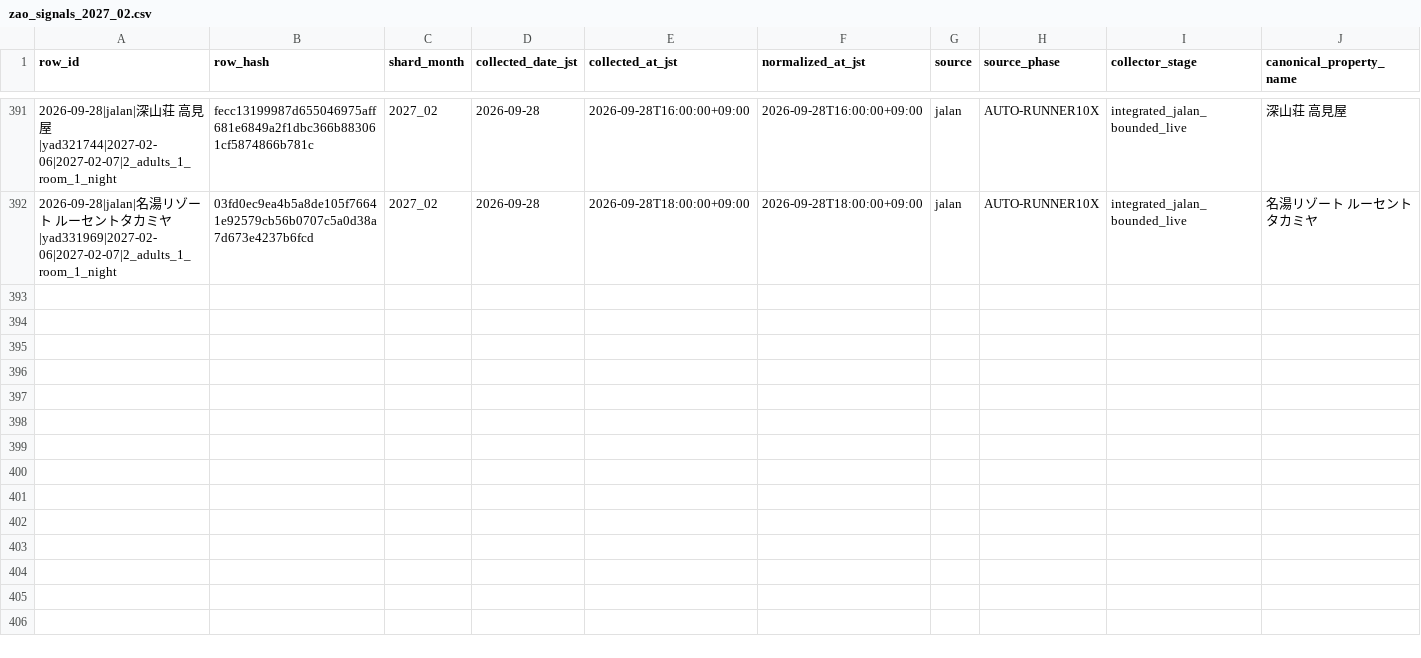
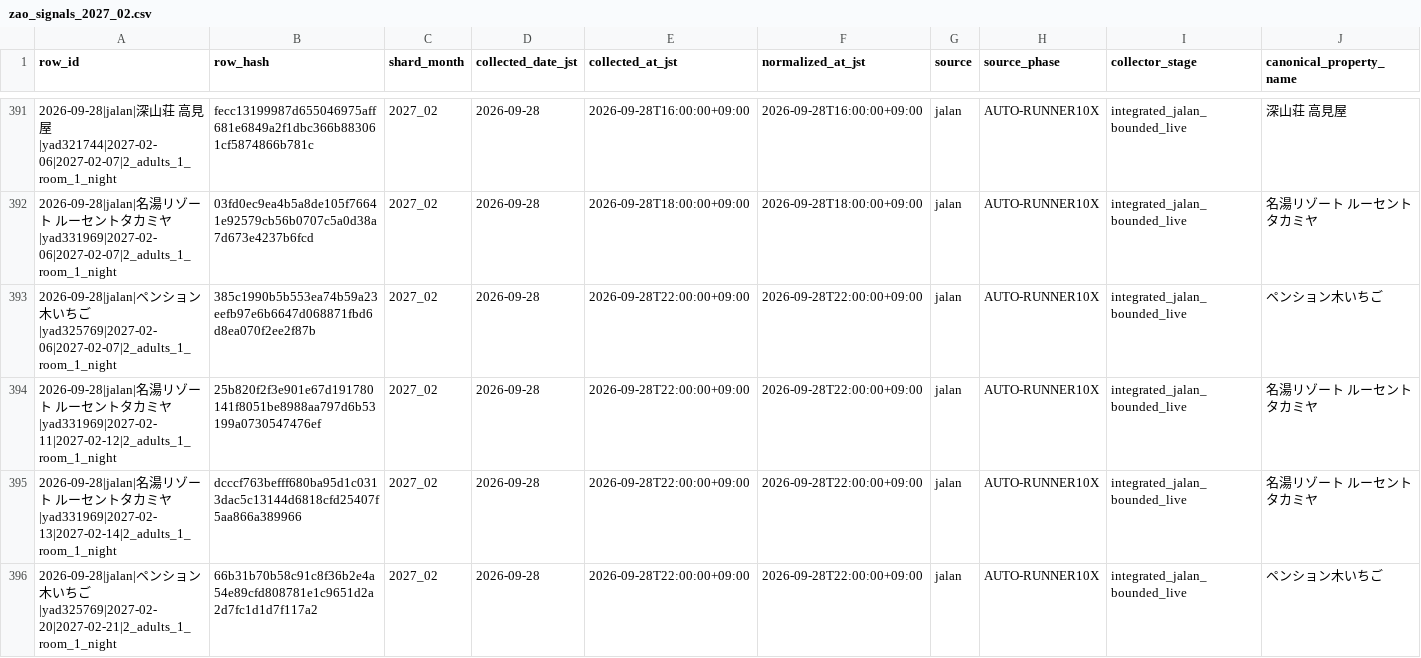
Before and after one commit to ginisato-hash/zao-market-intelligence, a CSV file: .data/history/zao_signals_2027_02.csv, drawn as a sheet; only a part is shown, gaps mark what is left out; rows hold the shown columns only; the diff names each change by its address in the sheet, - before the commit and + after, or states it on an @@ line.

Commit message:
Auto-commit market data (2026-09-28T22:08:30+09:00)
Automated by ops:auto-commit-push after a scheduled collection run appended
new observations. Data-only: .data/history + apps/zmi-bi-web/data +
.data/market-observations.

```diff
--- a/.data/history/zao_signals_2027_02.csv
+++ b/.data/history/zao_signals_2027_02.csv
+row 393: 2026-09-28|jalan|ペンション木いちご|yad325769|2027-02-06|2027-02-07|2_adults_1_room_1_night | 385c1990b5b553ea74b59a23eefb97e6b6647d068871fbd6d8ea070f2ee2f87b | 2027_02 | 2026-09-28 | 2026-09-28T22:00:00+09:00 | 2026-09-28T22:00:00+09:00 | jalan | AUTO-RUNNER10X | integrated_jalan_bounded_live | ペンション木いちご
+row 394: 2026-09-28|jalan|名湯リゾート ルーセントタカミヤ|yad331969|2027-02-11|2027-02-12|2_adults_1_room_1_night | 25b820f2f3e901e67d191780141f8051be8988aa797d6b53199a0730547476ef | 2027_02 | 2026-09-28 | 2026-09-28T22:00:00+09:00 | 2026-09-28T22:00:00+09:00 | jalan | AUTO-RUNNER10X | integrated_jalan_bounded_live | 名湯リゾート ルーセントタカミヤ
+row 395: 2026-09-28|jalan|名湯リゾート ルーセントタカミヤ|yad331969|2027-02-13|2027-02-14|2_adults_1_room_1_night | dcccf763befff680ba95d1c0313dac5c13144d6818cfd25407f5aa866a389966 | 2027_02 | 2026-09-28 | 2026-09-28T22:00:00+09:00 | 2026-09-28T22:00:00+09:00 | jalan | AUTO-RUNNER10X | integrated_jalan_bounded_live | 名湯リゾート ルーセントタカミヤ
+row 396: 2026-09-28|jalan|ペンション木いちご|yad325769|2027-02-20|2027-02-21|2_adults_1_room_1_night | 66b31b70b58c91c8f36b2e4a54e89cfd808781e1c9651d2a2d7fc1d1d7f117a2 | 2027_02 | 2026-09-28 | 2026-09-28T22:00:00+09:00 | 2026-09-28T22:00:00+09:00 | jalan | AUTO-RUNNER10X | integrated_jalan_bounded_live | ペンション木いちご
```
Also changed, not shown: apps/zmi-bi-web/data/market_dp_pressure_by_checkin.csv, apps/zmi-bi-web/data/own_property_coverage.csv, 9 other files.
